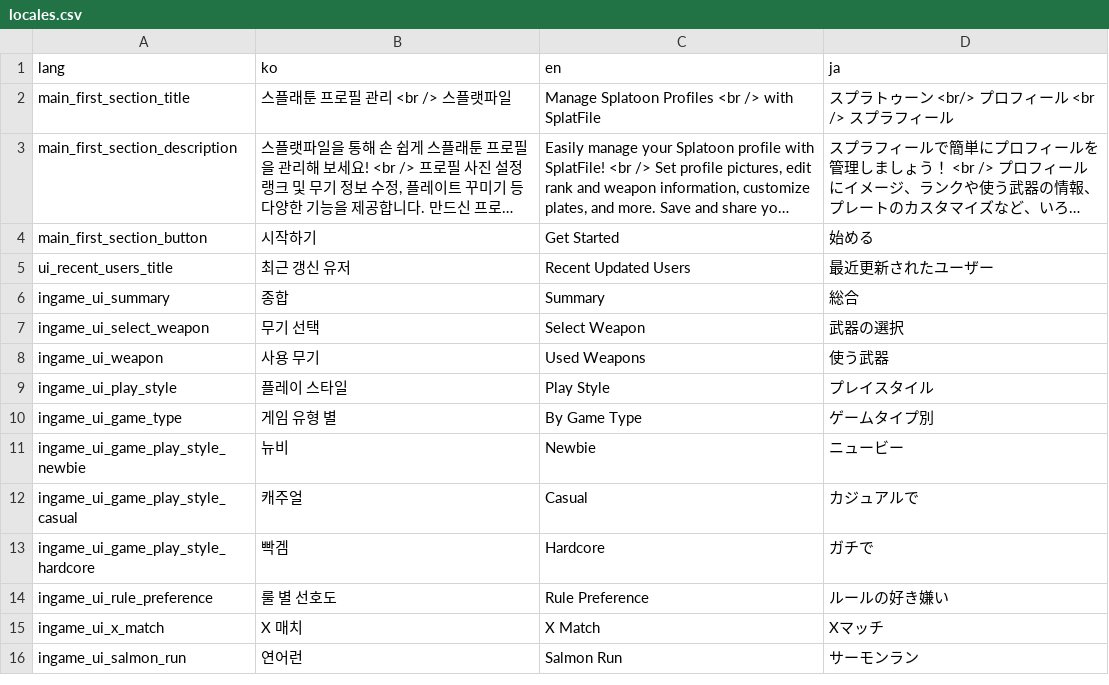
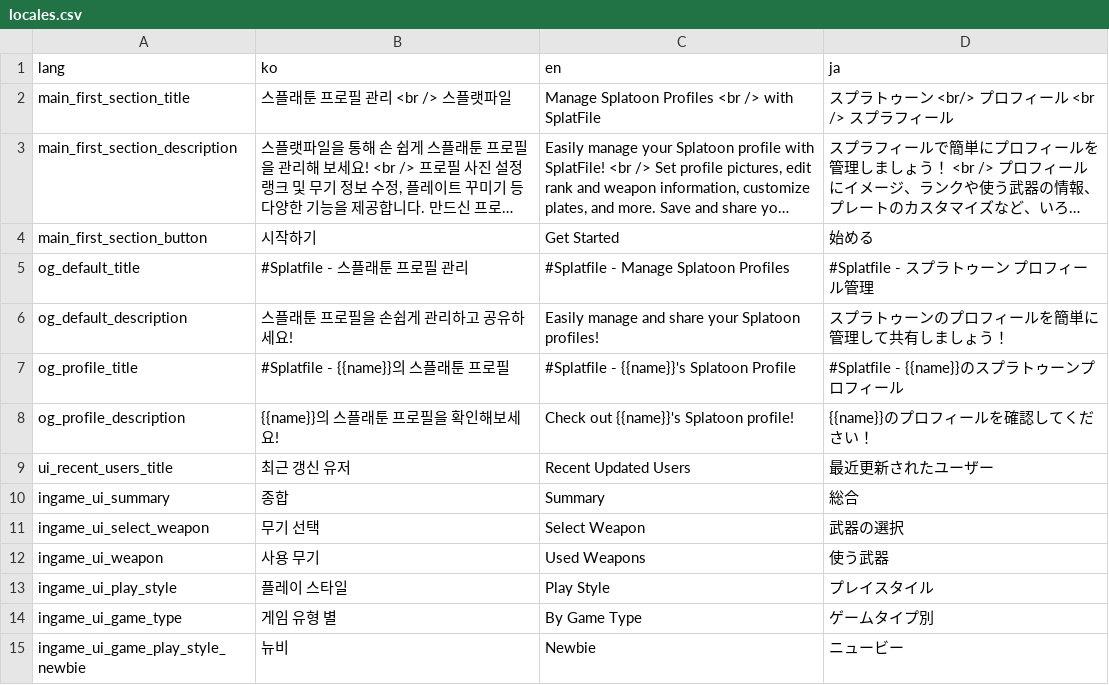
Before and after one commit to Splatfile/splatfile, a CSV file: scripts/locales/locales.csv, drawn as a sheet; only a part is shown; the shorter side is filled out with more unchanged rows; long unchanged cells end in …; the diff names each change by its address in the sheet, - before the commit and + after, or states it on an @@ line.

```diff
--- a/scripts/locales/locales.csv
+++ b/scripts/locales/locales.csv
+row 5: og_default_title | #Splatfile - 스플래툰 프로필 관리 | #Splatfile - Manage Splatoon Profiles | #Splatfile - スプラトゥーン プロフィール管理
+row 6: og_default_description | 스플래툰 프로필을 손쉽게 관리하고 공유하세요! | Easily manage and share your Splatoon profiles! | スプラトゥーンのプロフィールを簡単に管理して共有しましょう！
+row 7: og_profile_title | #Splatfile - {{name}}의 스플래툰 프로필 | #Splatfile - {{name}}'s Splatoon Profile | #Splatfile - {{name}}のスプラトゥーンプロフィール
+row 8: og_profile_description | {{name}}의 스플래툰 프로필을 확인해보세요! | Check out {{name}}'s Splatoon profile! | {{name}}のプロフィールを確認してください！
```
Also changed, not shown: 8 other files.
